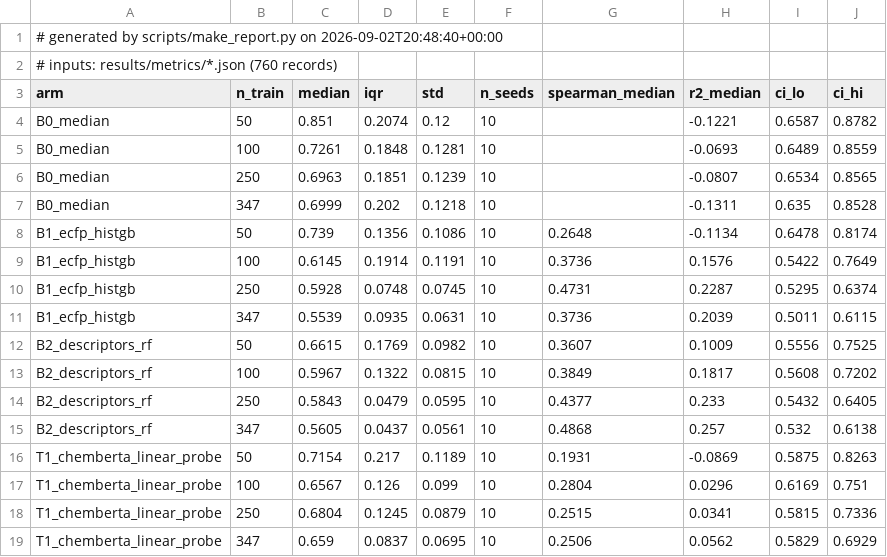
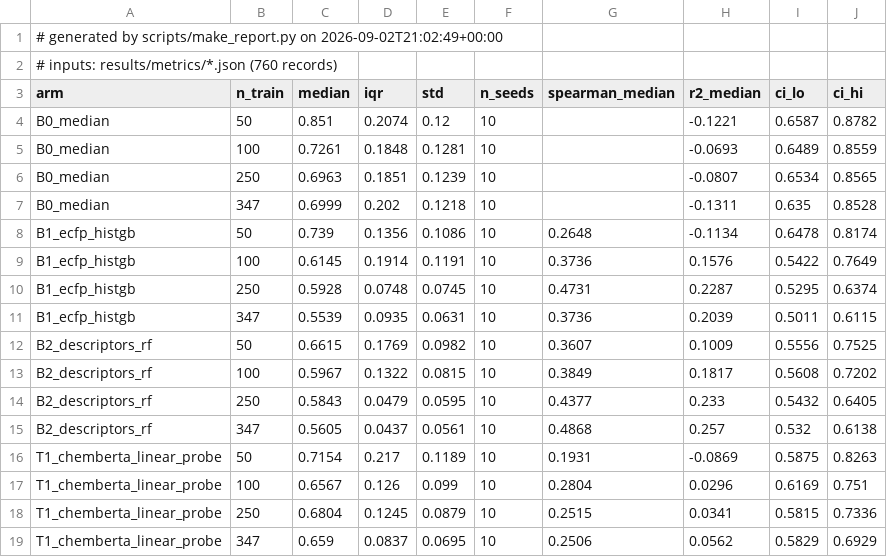
Before and after one commit to anamgiri91/transfer-learning-research, a CSV file: results/tables/table1_learning_curves__butina.csv, drawn as a sheet.

```diff
--- a/results/tables/table1_learning_curves__butina.csv
+++ b/results/tables/table1_learning_curves__butina.csv
@@ -1,2 +1,2 @@
-# generated by scripts/make_report.py on 2026-09-02T20:48:40+00:00
+# generated by scripts/make_report.py on 2026-09-02T21:02:49+00:00
 # inputs: results/metrics/*.json (760 records)
```
Also changed, not shown: results/tables/table10_indomain_contrasts.csv, results/tables/table1_learning_curves__random.csv, 21 other files.
